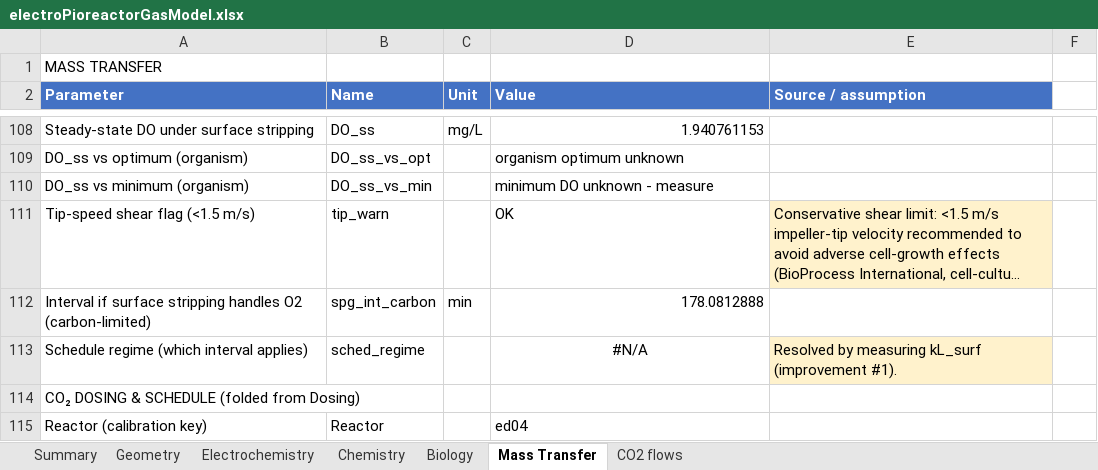
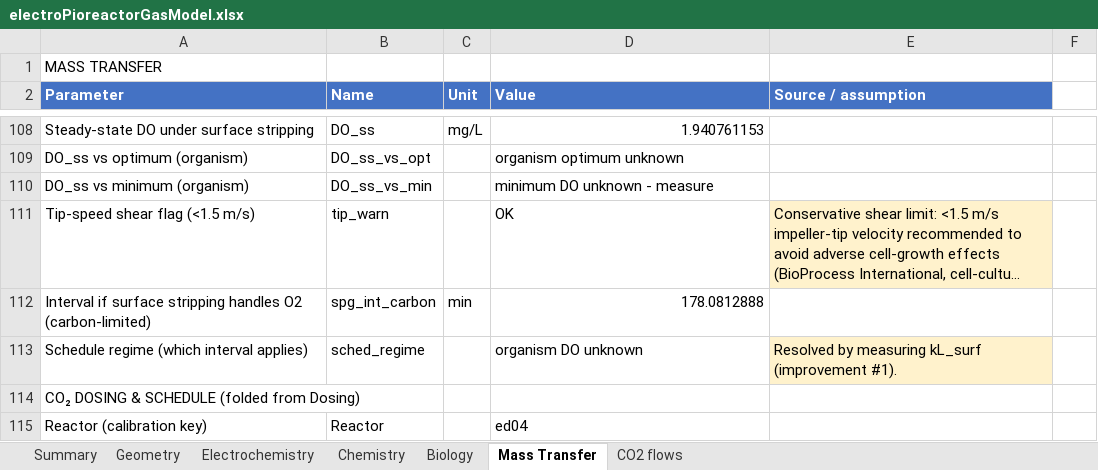
Before and after one commit to amy-bo/electroPioreactor, an Excel workbook: Media/electroPioreactorGasModel.xlsx, sheet Mass Transfer, drawn as a sheet; only a part is shown, gaps mark what is left out; long unchanged cells end in …; values as stored, in another font and other column widths than the file's, no borders; conditional formats not drawn; the diff names each change by its address in the sheet, - before the commit and + after, or states it on an @@ line.

```diff
--- a/Media/electroPioreactorGasModel.xlsx (sheet Mass Transfer)
+++ b/Media/electroPioreactorGasModel.xlsx (sheet Mass Transfer)
-D113 (Value): #N/A
+D113 (Value): organism DO unknown
-D113 alignment: center
+D113 alignment: left
```
Also changed, not shown: sheet Summary.
